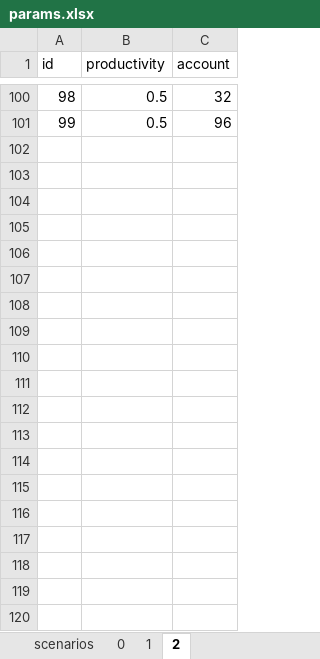
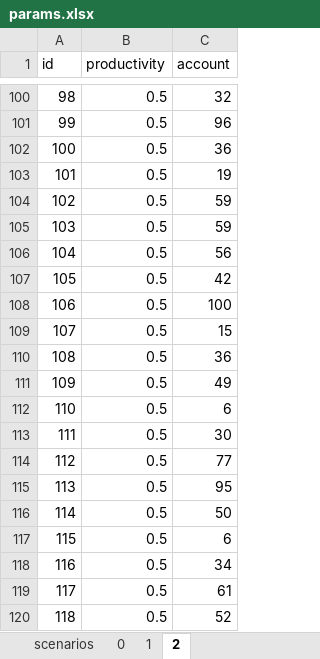
Before and after one commit to ABM4ALL/Melodie, an Excel workbook: examples/Wealth-Distribution-ParamFromExcel/params.xlsx, sheet 2, drawn as a sheet; only a part is shown, gaps mark what is left out; values as stored, in another font and other column widths than the file's, no borders; the diff covers the shown part only; the diff names each change by its address in the sheet, - before the commit and + after, or states it on an @@ line.

```diff
--- a/examples/Wealth-Distribution-ParamFromExcel/params.xlsx (sheet 2)
+++ b/examples/Wealth-Distribution-ParamFromExcel/params.xlsx (sheet 2)
+row 102: 100 | 0.5 | 36
+row 103: 101 | 0.5 | 19
+row 104: 102 | 0.5 | 59
+row 105: 103 | 0.5 | 59
+row 106: 104 | 0.5 | 56
+row 107: 105 | 0.5 | 42
+row 108: 106 | 0.5 | 100
+row 109: 107 | 0.5 | 15
+row 110: 108 | 0.5 | 36
+row 111: 109 | 0.5 | 49
+row 112: 110 | 0.5 | 6
+row 113: 111 | 0.5 | 30
+row 114: 112 | 0.5 | 77
+row 115: 113 | 0.5 | 95
+row 116: 114 | 0.5 | 50
+row 117: 115 | 0.5 | 6
+row 118: 116 | 0.5 | 34
+row 119: 117 | 0.5 | 61
+row 120: 118 | 0.5 | 52
```
Also changed, not shown: 181 added rows elsewhere in this sheet, sheet 0, sheet 1, sheet scenarios, 10 other files.
